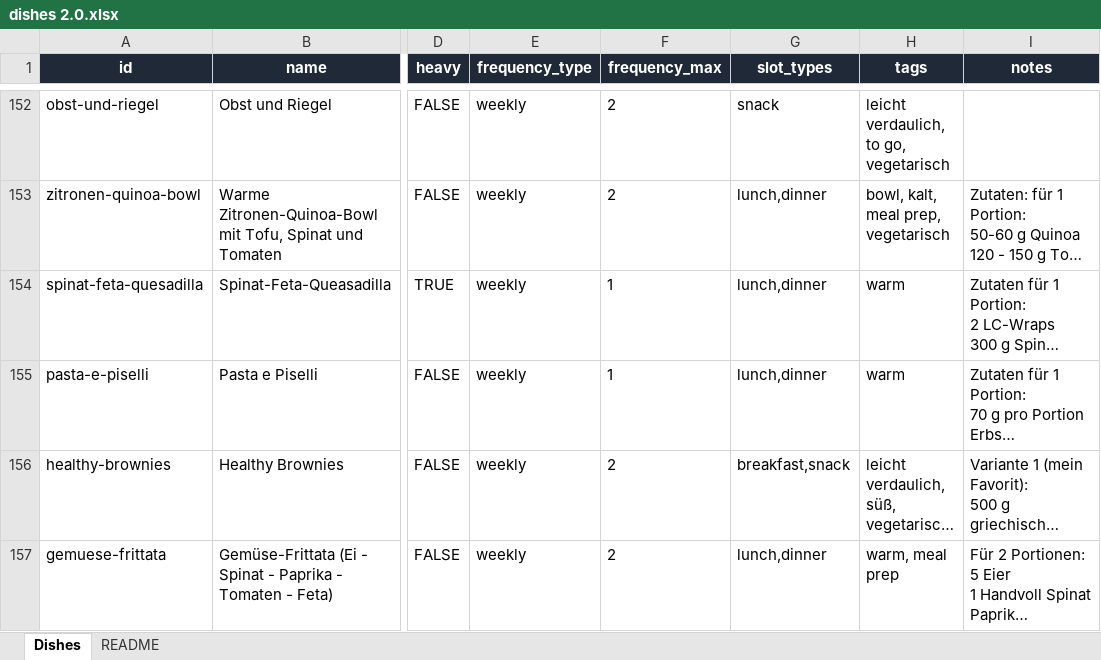
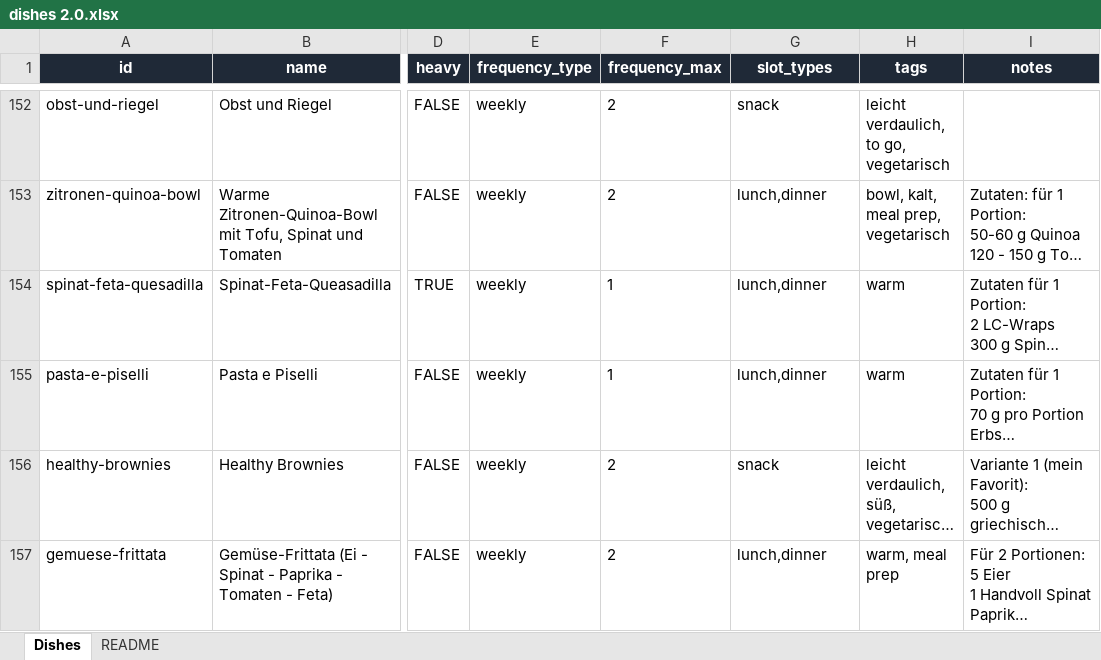
Before and after one commit to johannesnagl/ampel, an Excel workbook: data/dishes 2.0.xlsx, sheet Dishes, drawn as a sheet; only a part is shown, gaps mark what is left out; long unchanged cells end in …; values as stored, in another font and other column widths than the file's, no borders; the diff covers the shown part only; the diff names each change by its address in the sheet, - before the commit and + after, or states it on an @@ line.

```diff
--- a/data/dishes 2.0.xlsx (sheet Dishes)
+++ b/data/dishes 2.0.xlsx (sheet Dishes)
-G156 (slot_types): breakfast,snack
+G156 (slot_types): snack
```
Also changed, not shown: 18 edited cells elsewhere in this sheet, 3 other files.
